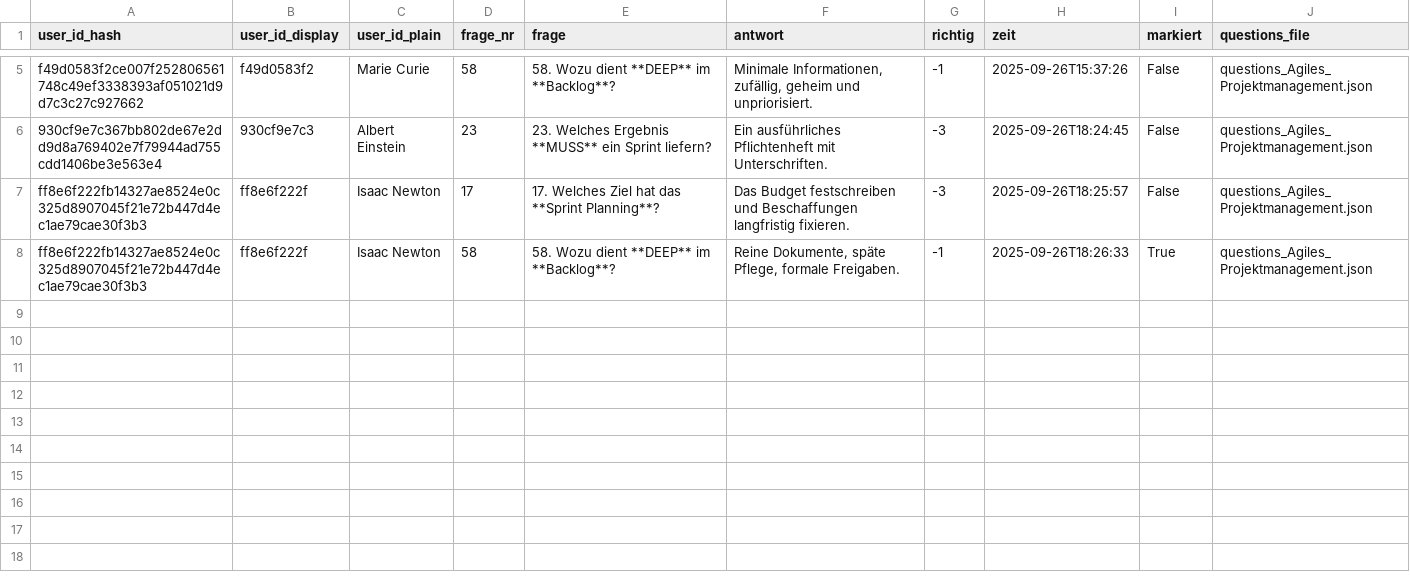
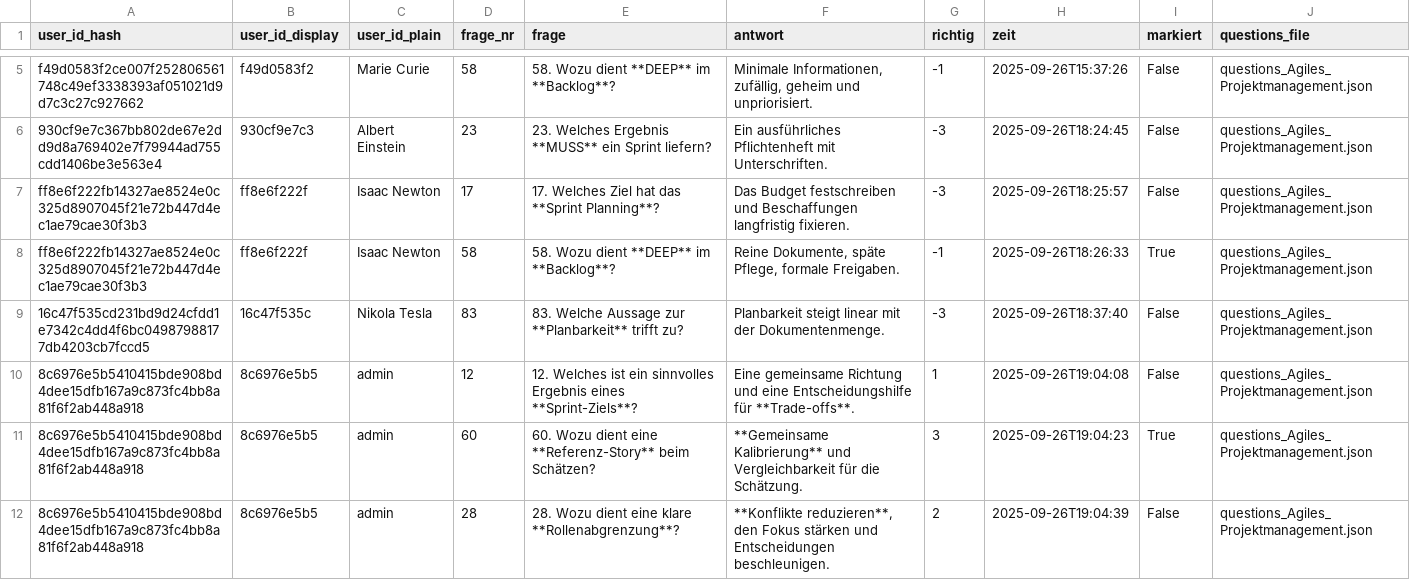
Before and after one commit to kqc-real/streamlit, a CSV file: mc_test_answers.csv, drawn as a sheet; only a part is shown, gaps mark what is left out; the diff names each change by its address in the sheet, - before the commit and + after, or states it on an @@ line.

```diff
--- a/mc_test_answers.csv
+++ b/mc_test_answers.csv
+row 9: 16c47f535cd231bd9d24cfdd1e7342c4dd4f6bc04987988177db4203cb7fccd5 | 16c47f535c | Nikola Tesla | 83 | 83. Welche Aussage zur **Planbarkeit** trifft zu? | Planbarkeit steigt linear mit der Dokumentenmenge. | -3 | 2025-09-26T18:37:40 | False | questions_Agiles_Projektmanagement.json
+row 10: 8c6976e5b5410415bde908bd4dee15dfb167a9c873fc4bb8a81f6f2ab448a918 | 8c6976e5b5 | admin | 12 | 12. Welches ist ein sinnvolles Ergebnis eines **Sprint-Ziels**? | Eine gemeinsame Richtung und eine Entscheidungshilfe für **Trade-offs**. | 1 | 2025-09-26T19:04:08 | False | questions_Agiles_Projektmanagement.json
+row 11: 8c6976e5b5410415bde908bd4dee15dfb167a9c873fc4bb8a81f6f2ab448a918 | 8c6976e5b5 | admin | 60 | 60. Wozu dient eine **Referenz-Story** beim Schätzen? | **Gemeinsame Kalibrierung** und Vergleichbarkeit für die Schätzung. | 3 | 2025-09-26T19:04:23 | True | questions_Agiles_Projektmanagement.json
+row 12: 8c6976e5b5410415bde908bd4dee15dfb167a9c873fc4bb8a81f6f2ab448a918 | 8c6976e5b5 | admin | 28 | 28. Wozu dient eine klare **Rollenabgrenzung**? | **Konflikte reduzieren**, den Fokus stärken und Entscheidungen beschleunigen. | 2 | 2025-09-26T19:04:39 | False | questions_Agiles_Projektmanagement.json
```
Also changed, not shown: 5 other files.
